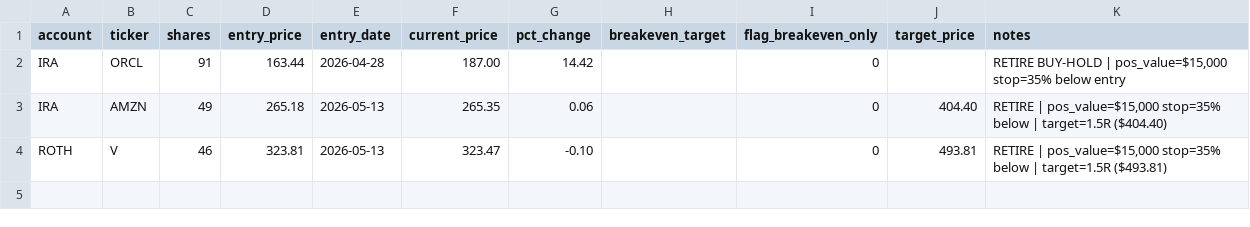
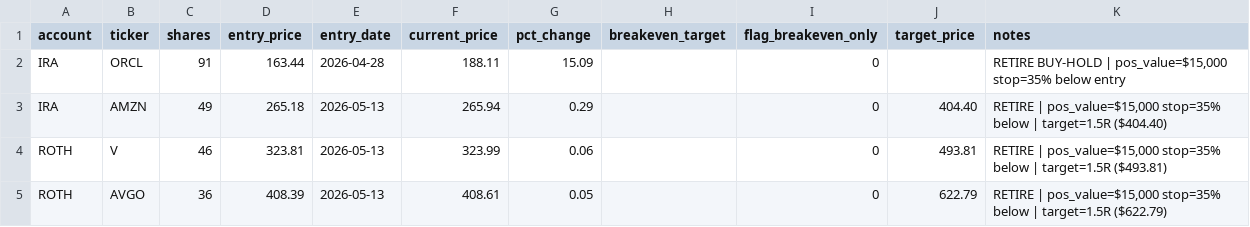
Before and after one commit to SimosProjects/Trading-Screener, a CSV file: retirement_positions.csv, drawn as a sheet.

```diff
--- a/retirement_positions.csv
+++ b/retirement_positions.csv
@@ -1,4 +1,5 @@
 account,ticker,shares,entry_price,entry_date,current_price,pct_change,breakeven_target,flag_breakeven_only,target_price,notes
-IRA,ORCL,91,163.44,2026-04-28,187.00,14.42,,0,,"RETIRE BUY-HOLD | pos_value=$15,000 stop=35% below entry"
-IRA,AMZN,49,265.18,2026-05-13,265.35,0.06,,0,404.40,"RETIRE | pos_value=$15,000 stop=35% below | target=1.5R ($404.40)"
-ROTH,V,46,323.81,2026-05-13,323.47,-0.10,,0,493.81,"RETIRE | pos_value=$15,000 stop=35% below | target=1.5R ($493.81)"
+IRA,ORCL,91,163.44,2026-04-28,188.11,15.09,,0,,"RETIRE BUY-HOLD | pos_value=$15,000 stop=35% below entry"
+IRA,AMZN,49,265.18,2026-05-13,265.94,0.29,,0,404.40,"RETIRE | pos_value=$15,000 stop=35% below | target=1.5R ($404.40)"
+ROTH,V,46,323.81,2026-05-13,323.99,0.06,,0,493.81,"RETIRE | pos_value=$15,000 stop=35% below | target=1.5R ($493.81)"
+ROTH,AVGO,36,408.39,2026-05-13,408.61,0.05,,0,622.79,"RETIRE | pos_value=$15,000 stop=35% below | target=1.5R ($622.79)"
```
Also changed, not shown: stock_positions.csv.
